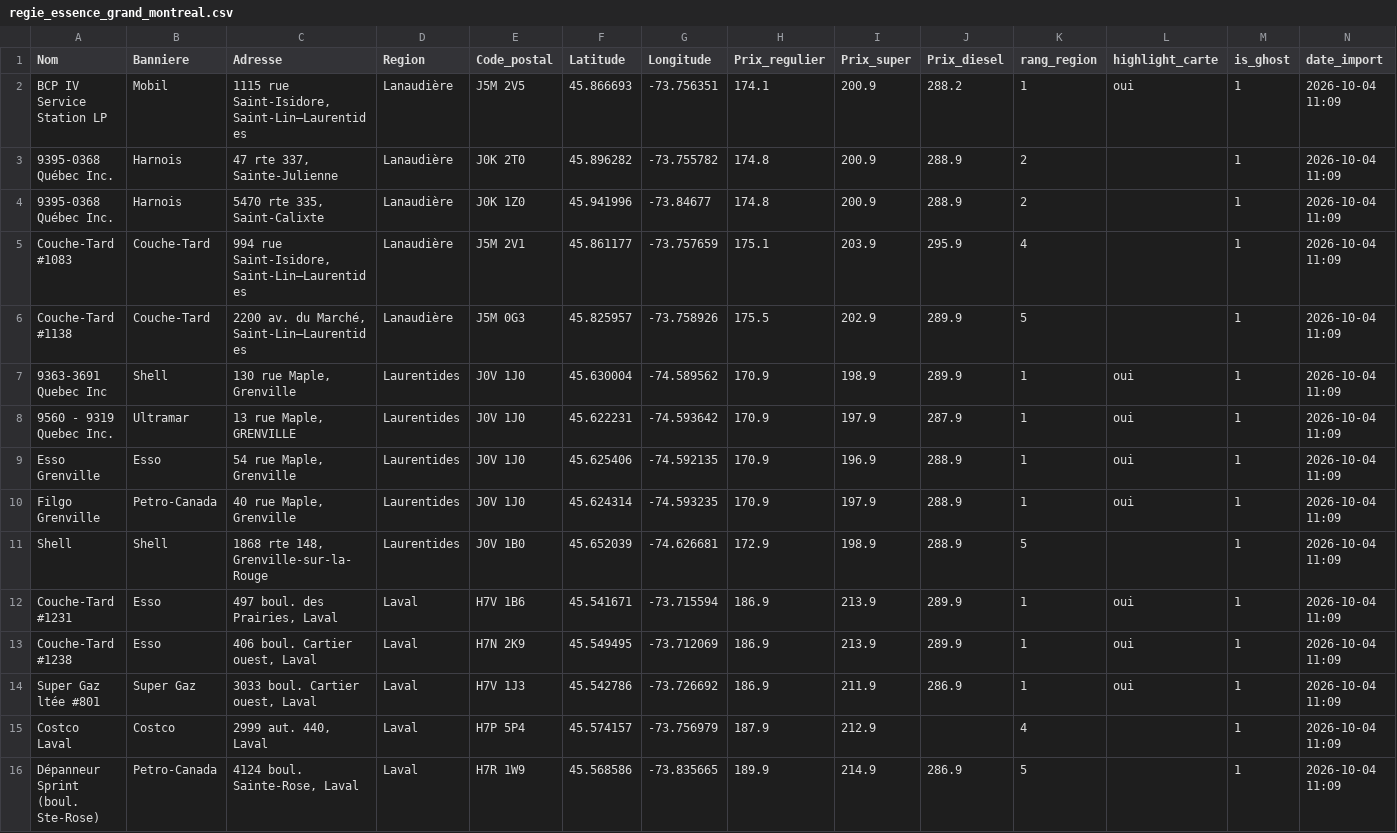
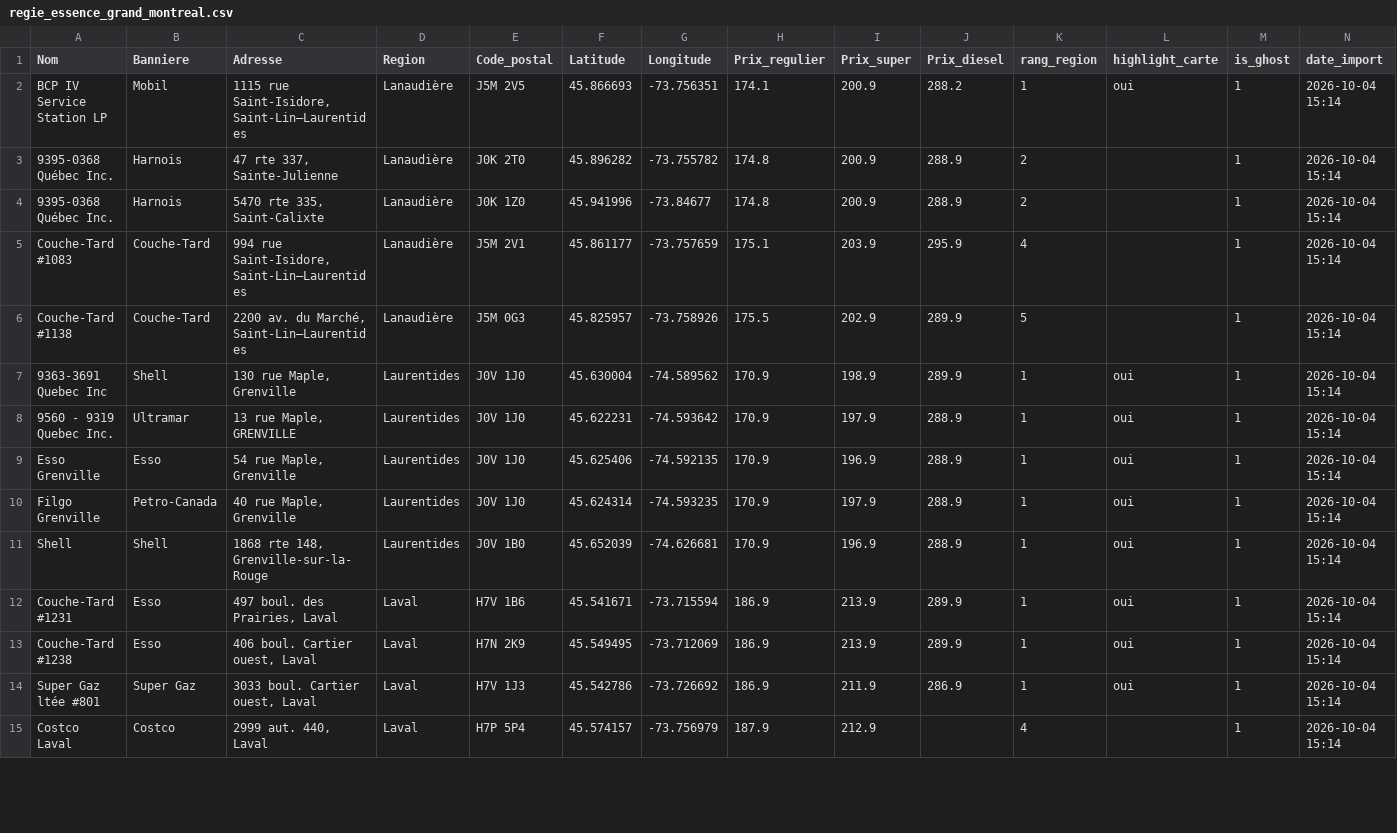
Before and after one commit to emclavel/regie-essence-quebec-data, a CSV file: data/regie_essence_grand_montreal.csv, drawn as a sheet; only a part is shown; the diff covers the shown part only.

```diff
--- a/data/regie_essence_grand_montreal.csv
+++ b/data/regie_essence_grand_montreal.csv
@@ -1,16 +1,15 @@
 Nom,Banniere,Adresse,Region,Code_postal,Latitude,Longitude,Prix_regulier,Prix_super,Prix_diesel,rang_region,highlight_carte,is_ghost,date_import
-BCP IV Service Station LP,Mobil,"1115 rue Saint-Isidore, Saint-Lin–Laurentides",Lanaudière,J5M 2V5,45.866693,-73.756351,174.1,200.9,288.2,1,oui,1,2026-10-04 11:09
-9395-0368 Québec Inc.,Harnois,"47 rte 337, Sainte-Julienne",Lanaudière,J0K 2T0,45.896282,-73.755782,174.8,200.9,288.9,2,,1,2026-10-04 11:09
-9395-0368 Québec Inc.,Harnois,"5470 rte 335, Saint-Calixte",Lanaudière,J0K 1Z0,45.941996,-73.84677,174.8,200.9,288.9,2,,1,2026-10-04 11:09
-Couche-Tard #1083,Couche-Tard,"994 rue Saint-Isidore, Saint-Lin–Laurentides",Lanaudière,J5M 2V1,45.861177,-73.757659,175.1,203.9,295.9,4,,1,2026-10-04 11:09
-Couche-Tard #1138,Couche-Tard,"2200 av. du Marché, Saint-Lin–Laurentides",Lanaudière,J5M 0G3,45.825957,-73.758926,175.5,202.9,289.9,5,,1,2026-10-04 11:09
-9363-3691 Quebec Inc,Shell,"130 rue Maple, Grenville",Laurentides,J0V 1J0,45.630004,-74.589562,170.9,198.9,289.9,1,oui,1,2026-10-04 11:09
-9560 - 9319 Quebec Inc.,Ultramar,"13 rue Maple, GRENVILLE",Laurentides,J0V 1J0,45.622231,-74.593642,170.9,197.9,287.9,1,oui,1,2026-10-04 11:09
-Esso Grenville,Esso,"54 rue Maple, Grenville",Laurentides,J0V 1J0,45.625406,-74.592135,170.9,196.9,288.9,1,oui,1,2026-10-04 11:09
-Filgo Grenville,Petro-Canada,"40 rue Maple, Grenville",Laurentides,J0V 1J0,45.624314,-74.593235,170.9,197.9,288.9,1,oui,1,2026-10-04 11:09
-Shell,Shell,"1868 rte 148, Grenville-sur-la-Rouge",Laurentides,J0V 1B0,45.652039,-74.626681,172.9,198.9,288.9,5,,1,2026-10-04 11:09
-Couche-Tard #1231,Esso,"497 boul. des Prairies, Laval",Laval,H7V 1B6,45.541671,-73.715594,186.9,213.9,289.9,1,oui,1,2026-10-04 11:09
-Couche-Tard #1238,Esso,"406 boul. Cartier ouest, Laval",Laval,H7N 2K9,45.549495,-73.712069,186.9,213.9,289.9,1,oui,1,2026-10-04 11:09
-Super Gaz ltée #801,Super Gaz,"3033 boul. Cartier ouest, Laval",Laval,H7V 1J3,45.542786,-73.726692,186.9,211.9,286.9,1,oui,1,2026-10-04 11:09
-Costco Laval,Costco,"2999 aut. 440, Laval",Laval,H7P 5P4,45.574157,-73.756979,187.9,212.9,,4,,1,2026-10-04 11:09
-Dépanneur Sprint (boul. Ste-Rose),Petro-Canada,"4124 boul. Sainte-Rose, Laval",Laval,H7R 1W9,45.568586,-73.835665,189.9,214.9,286.9,5,,1,2026-10-04 11:09
+BCP IV Service Station LP,Mobil,"1115 rue Saint-Isidore, Saint-Lin–Laurentides",Lanaudière,J5M 2V5,45.866693,-73.756351,174.1,200.9,288.2,1,oui,1,2026-10-04 15:14
+9395-0368 Québec Inc.,Harnois,"47 rte 337, Sainte-Julienne",Lanaudière,J0K 2T0,45.896282,-73.755782,174.8,200.9,288.9,2,,1,2026-10-04 15:14
+9395-0368 Québec Inc.,Harnois,"5470 rte 335, Saint-Calixte",Lanaudière,J0K 1Z0,45.941996,-73.84677,174.8,200.9,288.9,2,,1,2026-10-04 15:14
+Couche-Tard #1083,Couche-Tard,"994 rue Saint-Isidore, Saint-Lin–Laurentides",Lanaudière,J5M 2V1,45.861177,-73.757659,175.1,203.9,295.9,4,,1,2026-10-04 15:14
+Couche-Tard #1138,Couche-Tard,"2200 av. du Marché, Saint-Lin–Laurentides",Lanaudière,J5M 0G3,45.825957,-73.758926,175.5,202.9,289.9,5,,1,2026-10-04 15:14
+9363-3691 Quebec Inc,Shell,"130 rue Maple, Grenville",Laurentides,J0V 1J0,45.630004,-74.589562,170.9,198.9,289.9,1,oui,1,2026-10-04 15:14
+9560 - 9319 Quebec Inc.,Ultramar,"13 rue Maple, GRENVILLE",Laurentides,J0V 1J0,45.622231,-74.593642,170.9,197.9,288.9,1,oui,1,2026-10-04 15:14
+Esso Grenville,Esso,"54 rue Maple, Grenville",Laurentides,J0V 1J0,45.625406,-74.592135,170.9,196.9,288.9,1,oui,1,2026-10-04 15:14
+Filgo Grenville,Petro-Canada,"40 rue Maple, Grenville",Laurentides,J0V 1J0,45.624314,-74.593235,170.9,197.9,288.9,1,oui,1,2026-10-04 15:14
+Shell,Shell,"1868 rte 148, Grenville-sur-la-Rouge",Laurentides,J0V 1B0,45.652039,-74.626681,170.9,196.9,288.9,1,oui,1,2026-10-04 15:14
+Couche-Tard #1231,Esso,"497 boul. des Prairies, Laval",Laval,H7V 1B6,45.541671,-73.715594,186.9,213.9,289.9,1,oui,1,2026-10-04 15:14
+Couche-Tard #1238,Esso,"406 boul. Cartier ouest, Laval",Laval,H7N 2K9,45.549495,-73.712069,186.9,213.9,289.9,1,oui,1,2026-10-04 15:14
+Super Gaz ltée #801,Super Gaz,"3033 boul. Cartier ouest, Laval",Laval,H7V 1J3,45.542786,-73.726692,186.9,211.9,286.9,1,oui,1,2026-10-04 15:14
+Costco Laval,Costco,"2999 aut. 440, Laval",Laval,H7P 5P4,45.574157,-73.756979,187.9,212.9,,4,,1,2026-10-04 15:14
```
Also changed, not shown: 4 added rows, 3 removed rows and 7 edited cells elsewhere in this file, data/regie_essence_estrie.csv, data/regie_essence_mauricie.csv, 3 other files.
